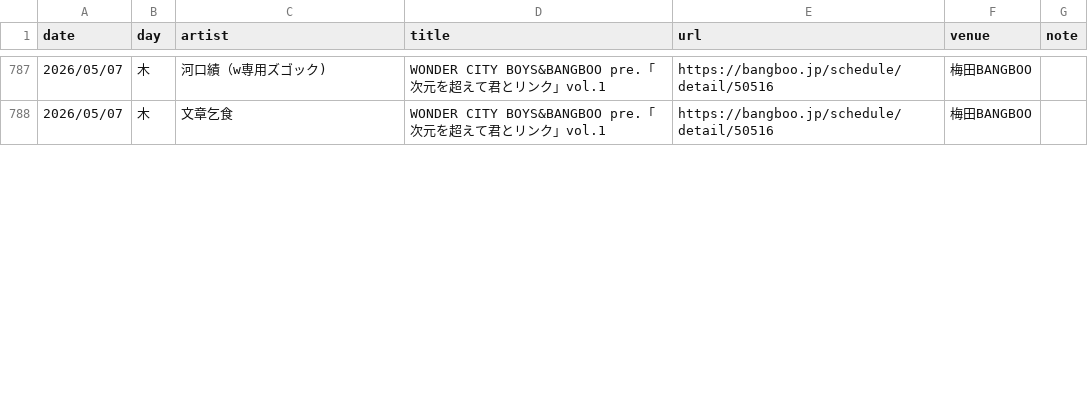
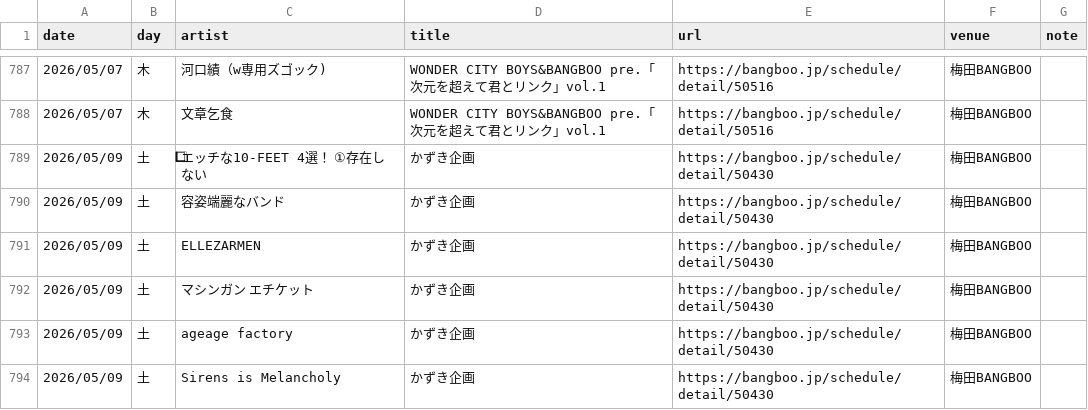
Before and after one commit to yoshitaka-ishizu/livesearch, a CSV file: backend/data/events.csv, drawn as a sheet; only a part is shown, gaps mark what is left out; the diff covers the shown part only.

```diff
--- a/backend/data/events.csv
+++ b/backend/data/events.csv
@@ -788 +788,7 @@ date,day,artist,title,url,venue,note
 2026/05/07,木,文章乞食,WONDER CITY BOYS&BANGBOO pre.「次元を超えて君とリンク」vol.1,https://bangboo.jp/schedule/detail/50516,梅田BANGBOO,
+2026/05/09,土,⃣エッチな10-FEET 4選！  ①存在しない,かずき企画,https://bangboo.jp/schedule/detail/50430,梅田BANGBOO,
+2026/05/09,土,容姿端麗なバンド,かずき企画,https://bangboo.jp/schedule/detail/50430,梅田BANGBOO,
+2026/05/09,土,ELLEZARMEN,かずき企画,https://bangboo.jp/schedule/detail/50430,梅田BANGBOO,
+2026/05/09,土,マシンガン エチケット,かずき企画,https://bangboo.jp/schedule/detail/50430,梅田BANGBOO,
+2026/05/09,土,ageage factory,かずき企画,https://bangboo.jp/schedule/detail/50430,梅田BANGBOO,
+2026/05/09,土,Sirens is Melancholy,かずき企画,https://bangboo.jp/schedule/detail/50430,梅田BANGBOO,
```
Also changed, not shown: 26 added rows and 1 edited cell elsewhere in this file, 1 other file.
